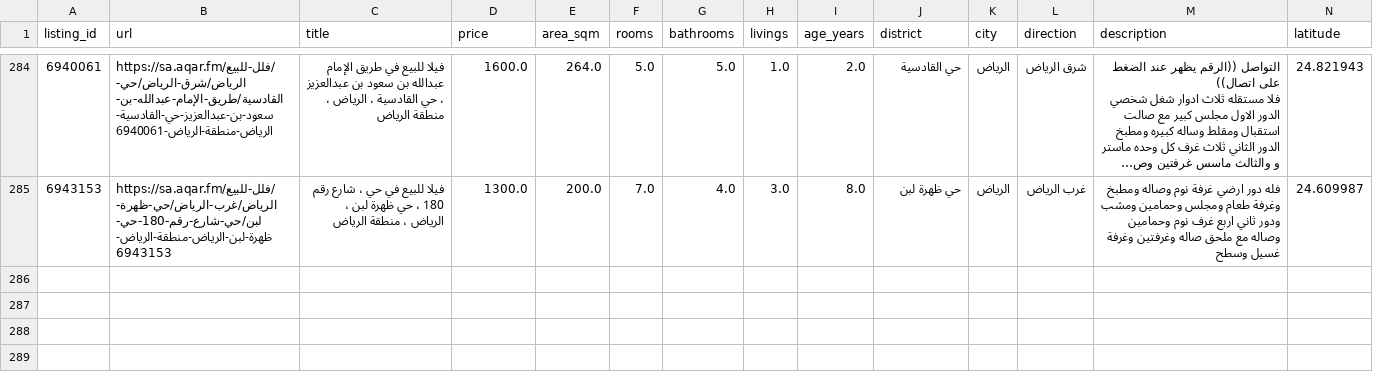
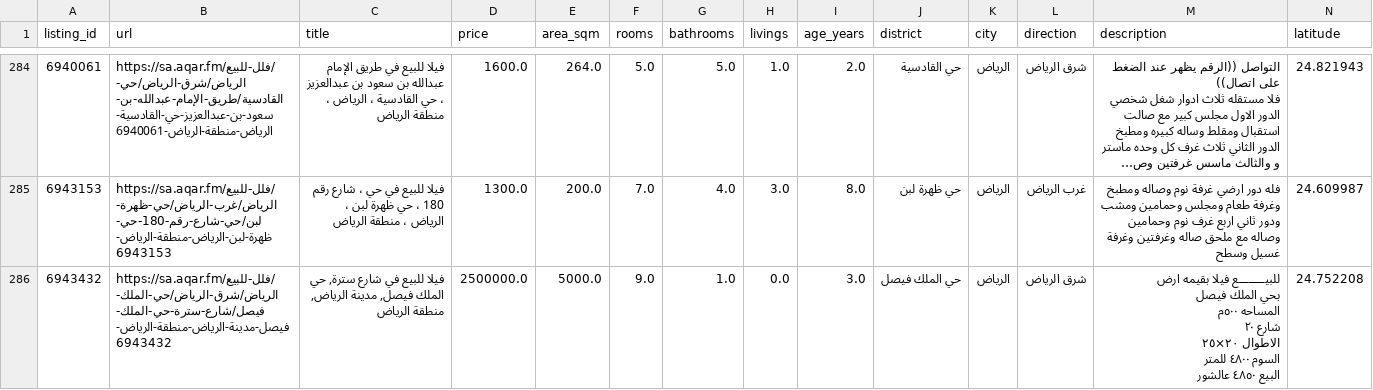
Before and after one commit to Data-Product-Hissatech/HissaTech-Opportunity, a CSV file: data/listings_villa_anomalies.csv, drawn as a sheet; only a part is shown, gaps mark what is left out; long unchanged cells end in …; rows hold the shown columns only; ↵ is a line break in a cell; the diff names each change by its address in the sheet, - before the commit and + after, or states it on an @@ line.

```diff
--- a/data/listings_villa_anomalies.csv
+++ b/data/listings_villa_anomalies.csv
+row 286: 6943432 | https://sa.aqar.fm/فلل-للبيع/الرياض/شرق-الرياض/حي-الملك-فيصل/شارع-سترة-حي-الملك-فيصل-مدينة-الرياض-منطقة-الرياض-6943432 | فيلا للبيع في شارع سترة, حي الملك فيصل, مدينة الرياض, منطقة الرياض | 2500000.0 | 5000.0 | 9.0 | 1.0 | 0.0 | 3.0 | حي الملك فيصل | الرياض | شرق الرياض | للبيــــــــع فيلا بقيمه ارض ↵ بحي الملك فيصل ↵ المساحه ٥٠٠م ↵ شارع ٢٠ ↵ الاطوال ٢٠×٢٥ ↵ السوم ٤٨٠٠ للمتر ↵ البيع ٤٨٥٠ عالشور | 24.752208
```
Also changed, not shown: data/listings_land_anomalies.csv, 4 other files.
